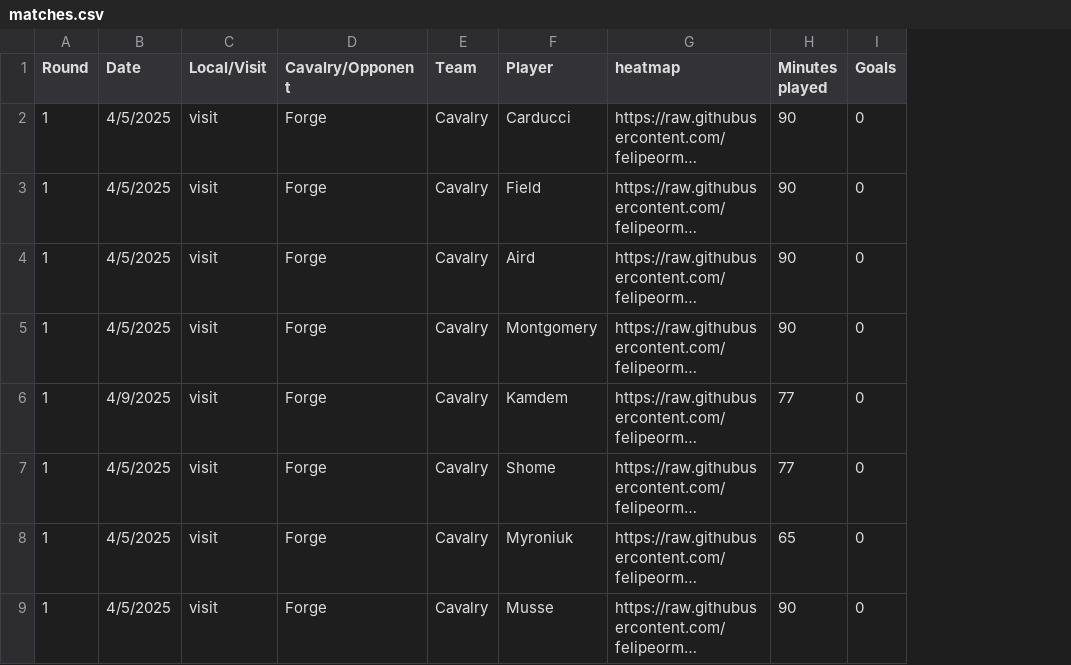
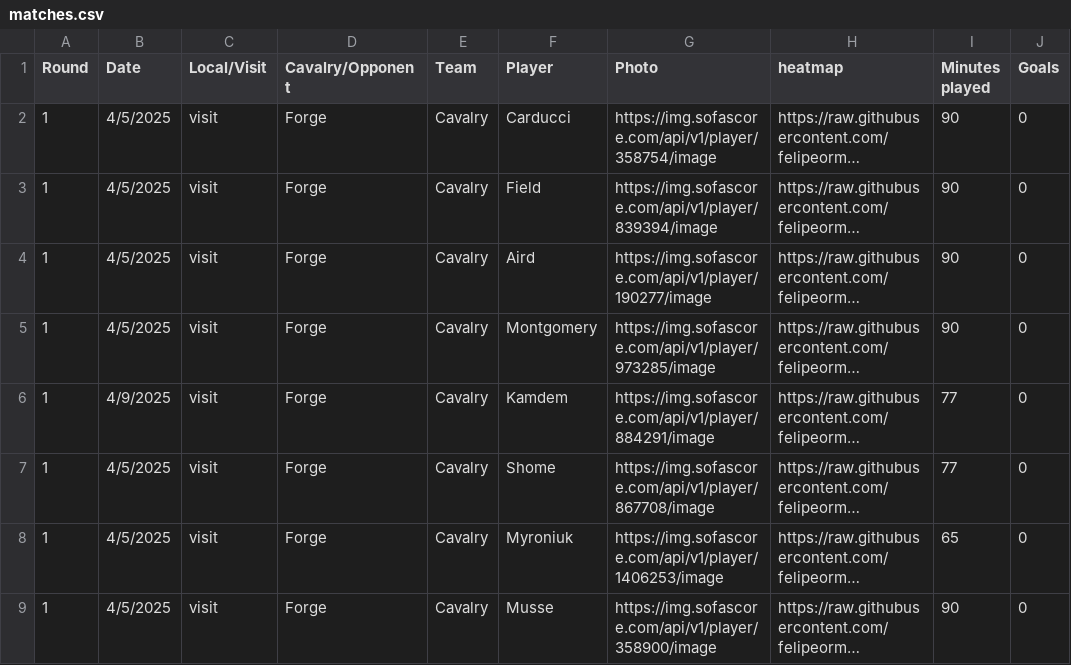
Before and after one commit to felipeorma/heatmap, a CSV file: matches.csv, drawn as a sheet; only a part is shown; long unchanged cells end in …; the diff names each change by its address in the sheet, - before the commit and + after, or states it on an @@ line.

Commit message:
Add files via upload

```diff
--- a/matches.csv
+++ b/matches.csv
+column G (Photo), rows 2-9: https://img.sofascore.com/api/v1/player/358754/image | https://img.sofascore.com/api/v1/player/839394/image | https://img.sofascore.com/api/v1/player/190277/image | https://img.sofascore.com/api/v1/player/973285/image | https://img.sofascore.com/api/v1/player/884291/image | https://img.sofascore.com/api/v1/player/867708/image | https://img.sofascore.com/api/v1/player/1406253/image | https://img.sofascore.com/api/v1/player/358900/image
```
